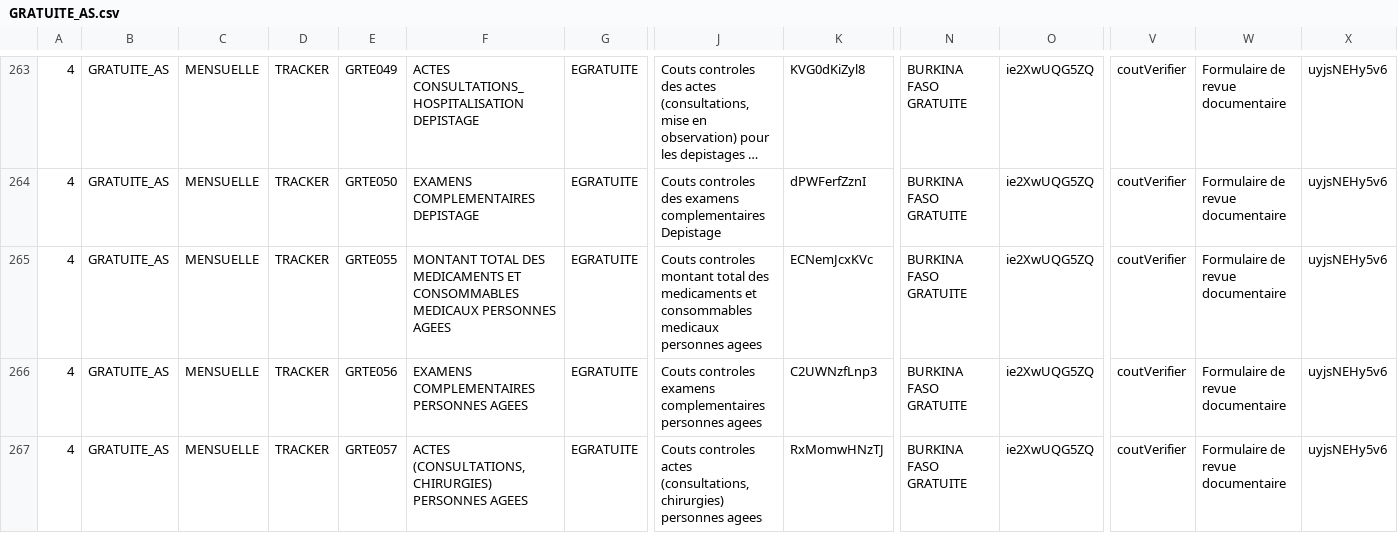
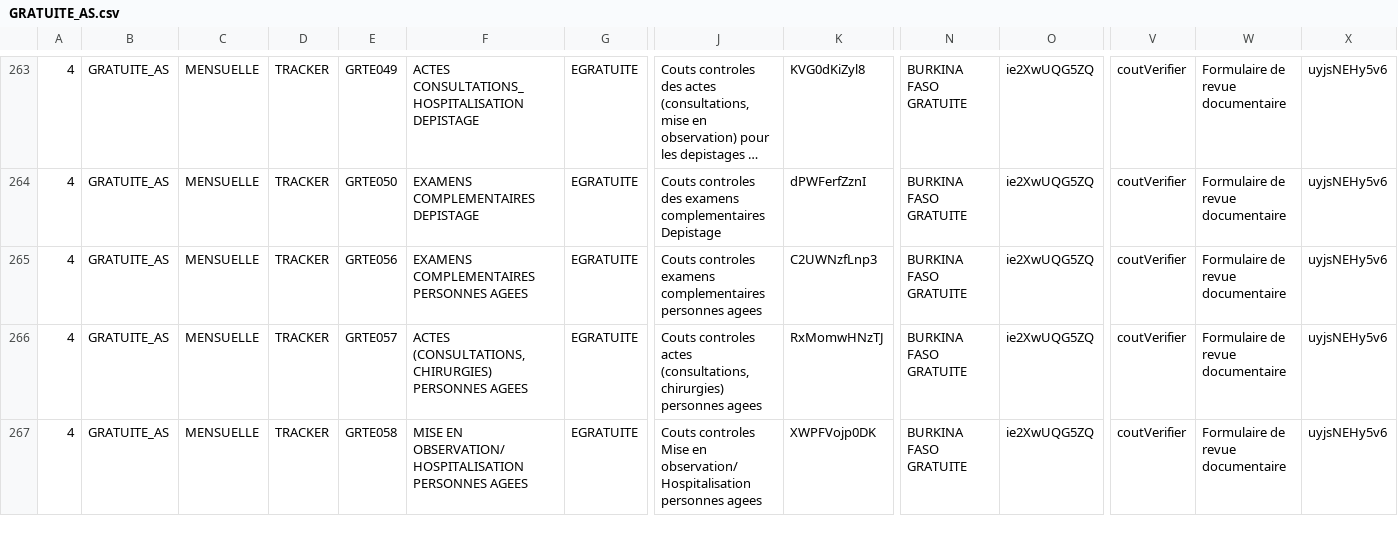
Before and after one commit to cyrillekouassi/ZatoFile, a CSV file: GRATUITE_AS.csv, drawn as a sheet; only a part is shown, gaps mark what is left out; the shorter side is filled out with more unchanged rows; long unchanged cells end in …; rows hold the shown columns only; the diff names each change by its address in the sheet, - before the commit and + after, or states it on an @@ line.

Commit message:
Add files via upload

```diff
--- a/GRATUITE_AS.csv
+++ b/GRATUITE_AS.csv
-row 265: 4 | GRATUITE_AS | MENSUELLE | TRACKER | GRTE055 | MONTANT TOTAL DES MEDICAMENTS ET CONSOMMABLES MEDICAUX PERSONNES AGEES | EGRATUITE | Couts controles montant total des medicaments et consommables medicaux personnes agees | ECNemJcxKVc | BURKINA FASO GRATUITE | ie2XwUQG5ZQ | coutVerifier | Formulaire de revue documentaire | uyjsNEHy5v6
```
